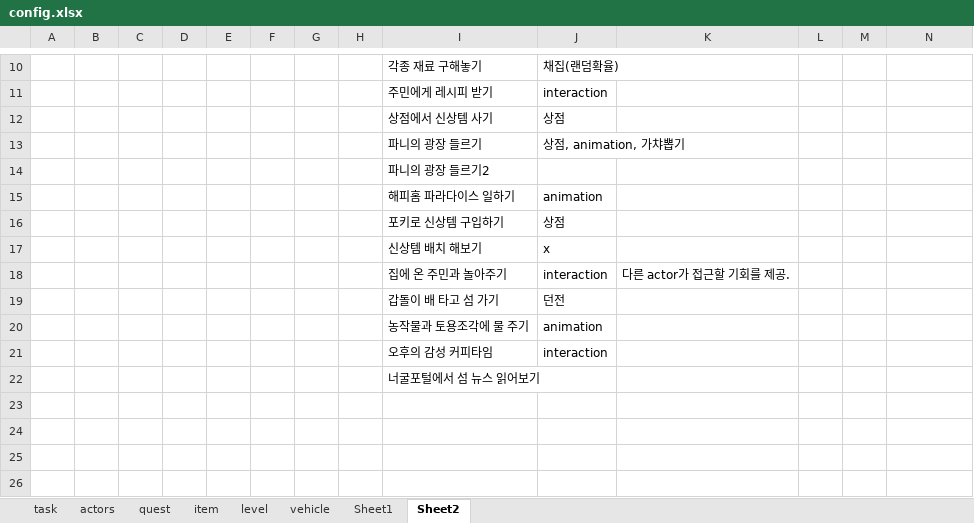
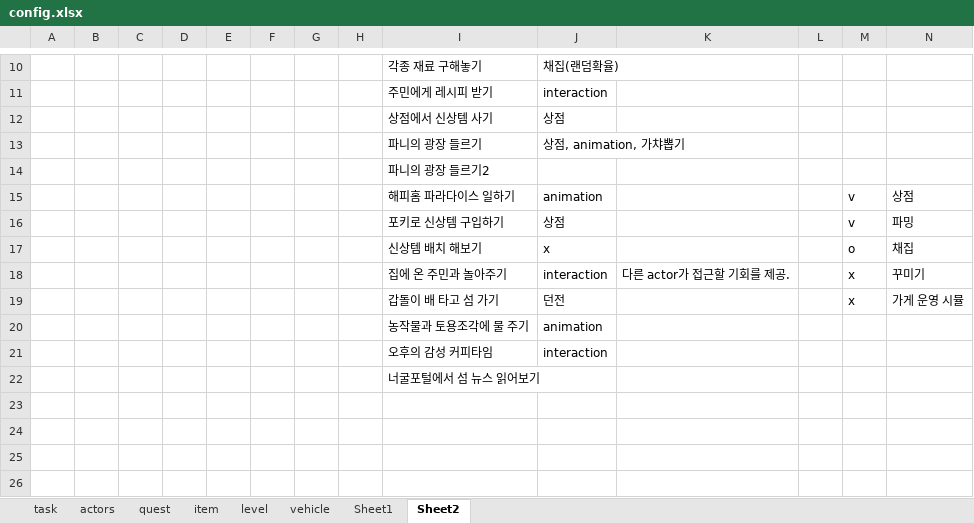
Before and after one commit to teetotal/AI, an Excel workbook: config_gen/config.xlsx, sheet Sheet2, drawn as a sheet; only a part is shown, gaps mark what is left out; values as stored, in another font and other column widths than the file's, no borders; the diff names each change by its address in the sheet, - before the commit and + after, or states it on an @@ line.

```diff
--- a/config_gen/config.xlsx (sheet Sheet2)
+++ b/config_gen/config.xlsx (sheet Sheet2)
-M15:M16: (empty)
+M15:M16: v
-N15: (empty)
+N15: 상점
-N16: (empty)
+N16: 파밍
-M17: (empty)
+M17: o
-N17: (empty)
+N17: 채집
-M18:M19: (empty)
+M18:M19: x
-N18: (empty)
+N18: 꾸미기
-N19: (empty)
+N19: 가게 운영 시뮬
```
Also changed, not shown: sheet item, sheet vehicle, sheet actors, sheet task, 10 other files.
